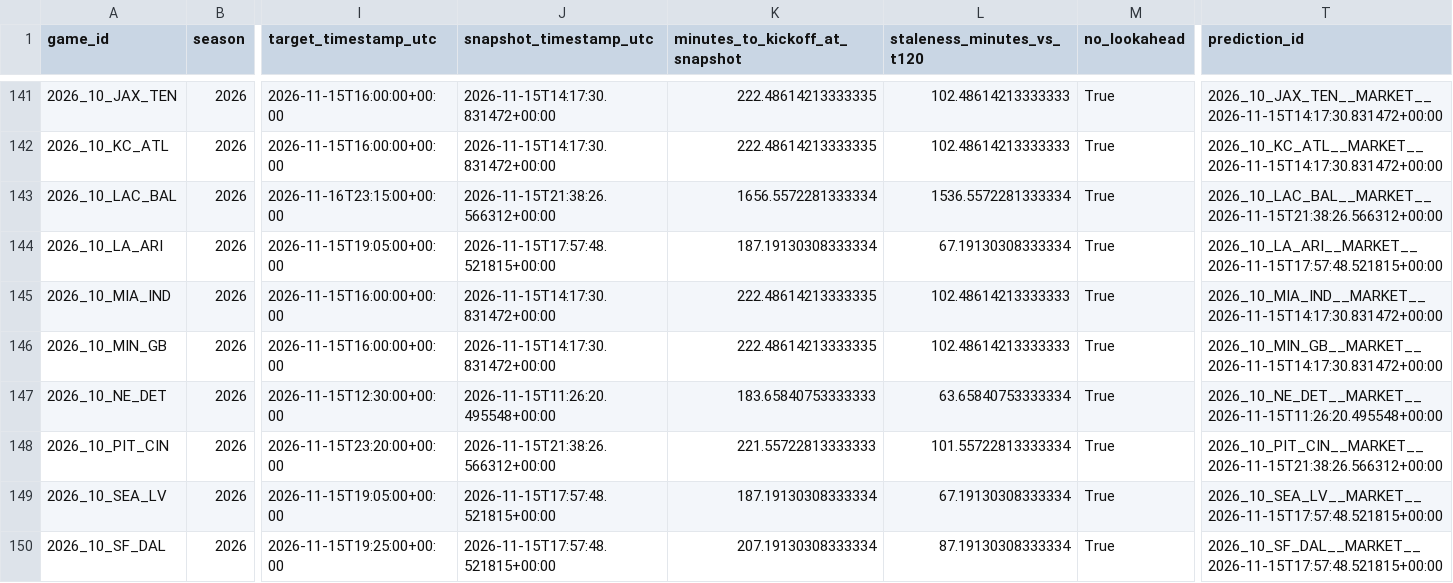
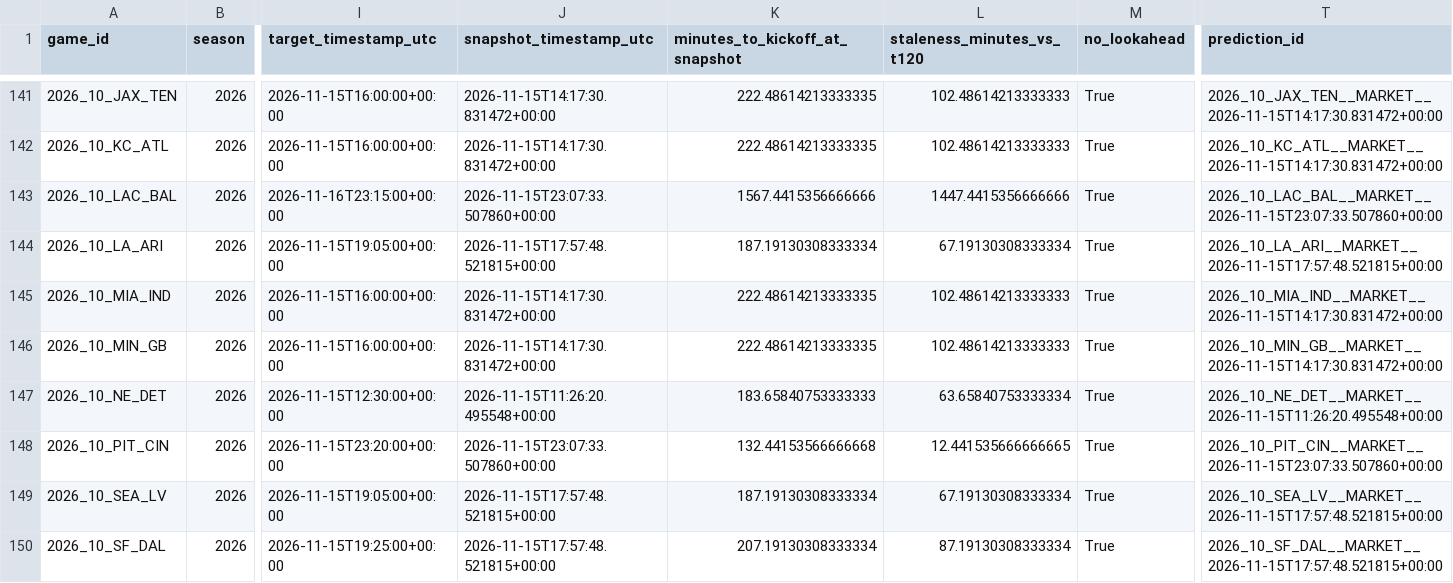
Before and after one commit to levine26/nfl-forecast-model, a CSV file: outputs/market_t120_research.csv, drawn as a sheet; only a part is shown, gaps mark what is left out; the diff names each change by its address in the sheet, - before the commit and + after, or states it on an @@ line.

```diff
--- a/outputs/market_t120_research.csv
+++ b/outputs/market_t120_research.csv
-J143 (snapshot_timestamp_utc): 2026-11-15T21:38:26.566312+00:00
+J143 (snapshot_timestamp_utc): 2026-11-15T23:07:33.507860+00:00
-K143 (minutes_to_kickoff_at_snapshot): 1656.5572281333334
+K143 (minutes_to_kickoff_at_snapshot): 1567.4415356666666
-L143 (staleness_minutes_vs_t120): 1536.5572281333334
+L143 (staleness_minutes_vs_t120): 1447.4415356666666
-T143 (prediction_id): 2026_10_LAC_BAL__MARKET__2026-11-15T21:38:26.566312+00:00
+T143 (prediction_id): 2026_10_LAC_BAL__MARKET__2026-11-15T23:07:33.507860+00:00
-J148 (snapshot_timestamp_utc): 2026-11-15T21:38:26.566312+00:00
+J148 (snapshot_timestamp_utc): 2026-11-15T23:07:33.507860+00:00
-K148 (minutes_to_kickoff_at_snapshot): 221.55722813333333
+K148 (minutes_to_kickoff_at_snapshot): 132.44153566666668
-L148 (staleness_minutes_vs_t120): 101.55722813333334
+L148 (staleness_minutes_vs_t120): 12.441535666666665
-T148 (prediction_id): 2026_10_PIT_CIN__MARKET__2026-11-15T21:38:26.566312+00:00
+T148 (prediction_id): 2026_10_PIT_CIN__MARKET__2026-11-15T23:07:33.507860+00:00
```
Also changed, not shown: outputs/this_week.csv, 2 other files.
